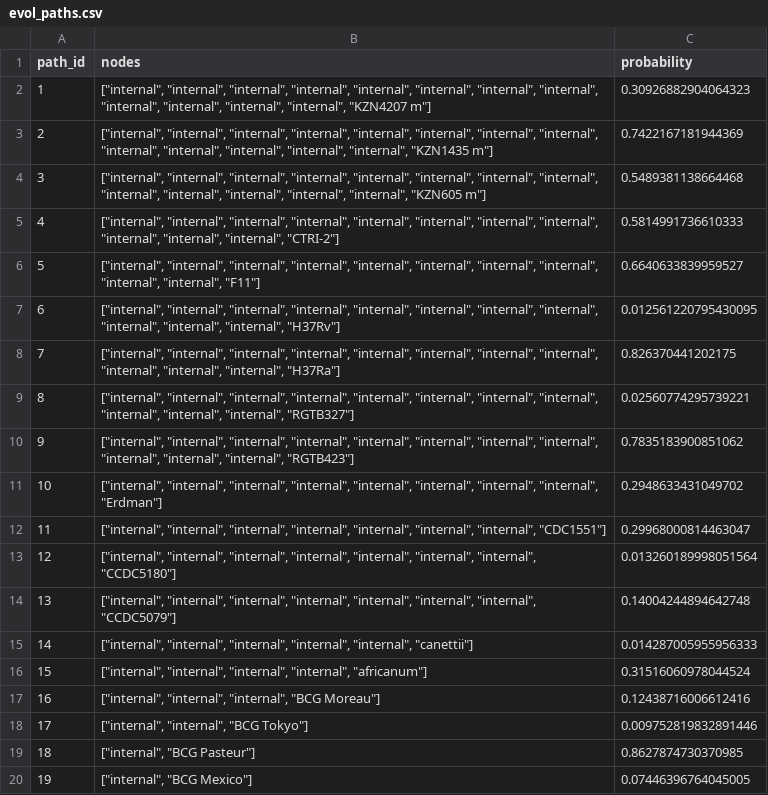
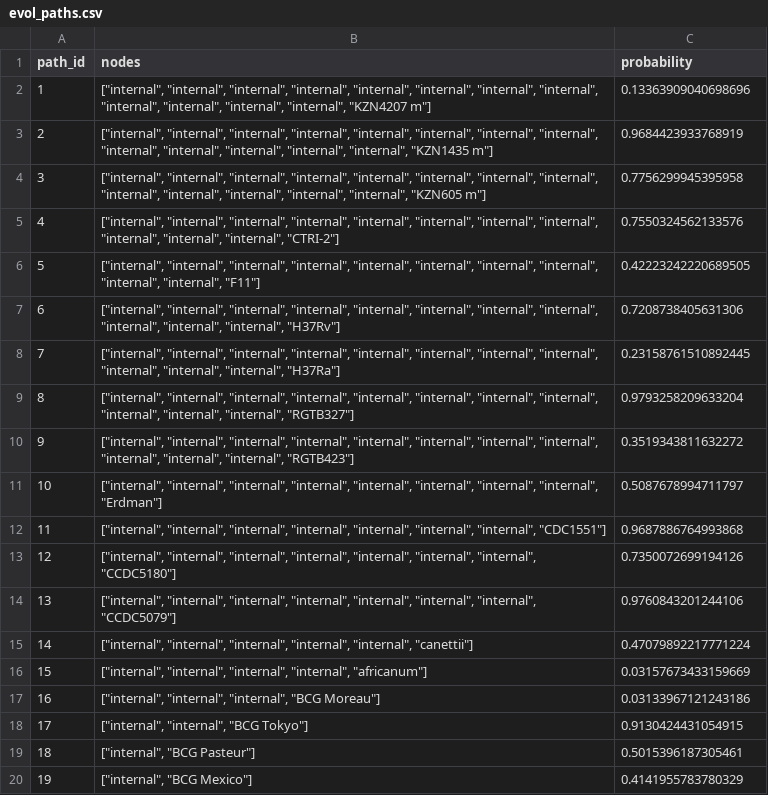
Before and after one commit to 2211-vk/Bioproject, a CSV file: evol_paths.csv, drawn as a sheet.

```diff
--- a/evol_paths.csv
+++ b/evol_paths.csv
@@ -1,20 +1,20 @@
 path_id,nodes,probability
-1,"[""internal"", ""internal"", ""internal"", ""internal"", ""internal"", ""internal"", ""internal"", ""internal"", ""internal"", ""internal"", ""internal"", ""internal"", ""KZN4207 m""]",0.30926882904064323
-2,"[""internal"", ""internal"", ""internal"", ""internal"", ""internal"", ""internal"", ""internal"", ""internal"", ""internal"", ""internal"", ""internal"", ""internal"", ""internal"", ""KZN1435 m""]",0.7422167181944369
-3,"[""internal"", ""internal"", ""internal"", ""internal"", ""internal"", ""internal"", ""internal"", ""internal"", ""internal"", ""internal"", ""internal"", ""internal"", ""internal"", ""KZN605 m""]",0.5489381138664468
-4,"[""internal"", ""internal"", ""internal"", ""internal"", ""internal"", ""internal"", ""internal"", ""internal"", ""internal"", ""internal"", ""internal"", ""CTRI-2""]",0.5814991736610333
-5,"[""internal"", ""internal"", ""internal"", ""internal"", ""internal"", ""internal"", ""internal"", ""internal"", ""internal"", ""internal"", ""F11""]",0.6640633839959527
-6,"[""internal"", ""internal"", ""internal"", ""internal"", ""internal"", ""internal"", ""internal"", ""internal"", ""internal"", ""internal"", ""internal"", ""H37Rv""]",0.012561220795430095
-7,"[""internal"", ""internal"", ""internal"", ""internal"", ""internal"", ""internal"", ""internal"", ""internal"", ""internal"", ""internal"", ""internal"", ""H37Ra""]",0.826370441202175
-8,"[""internal"", ""internal"", ""internal"", ""internal"", ""internal"", ""internal"", ""internal"", ""internal"", ""internal"", ""internal"", ""internal"", ""RGTB327""]",0.02560774295739221
-9,"[""internal"", ""internal"", ""internal"", ""internal"", ""internal"", ""internal"", ""internal"", ""internal"", ""internal"", ""internal"", ""internal"", ""RGTB423""]",0.7835183900851062
-10,"[""internal"", ""internal"", ""internal"", ""internal"", ""internal"", ""internal"", ""internal"", ""internal"", ""Erdman""]",0.2948633431049702
-11,"[""internal"", ""internal"", ""internal"", ""internal"", ""internal"", ""internal"", ""internal"", ""CDC1551""]",0.29968000814463047
-12,"[""internal"", ""internal"", ""internal"", ""internal"", ""internal"", ""internal"", ""internal"", ""CCDC5180""]",0.013260189998051564
-13,"[""internal"", ""internal"", ""internal"", ""internal"", ""internal"", ""internal"", ""internal"", ""CCDC5079""]",0.14004244894642748
-14,"[""internal"", ""internal"", ""internal"", ""internal"", ""internal"", ""canettii""]",0.014287005955956333
-15,"[""internal"", ""internal"", ""internal"", ""internal"", ""africanum""]",0.31516060978044524
-16,"[""internal"", ""internal"", ""internal"", ""BCG Moreau""]",0.12438716006612416
-17,"[""internal"", ""internal"", ""BCG Tokyo""]",0.009752819832891446
-18,"[""internal"", ""BCG Pasteur""]",0.8627874730370985
-19,"[""internal"", ""BCG Mexico""]",0.07446396764045005
+1,"[""internal"", ""internal"", ""internal"", ""internal"", ""internal"", ""internal"", ""internal"", ""internal"", ""internal"", ""internal"", ""internal"", ""internal"", ""KZN4207 m""]",0.13363909040698696
+2,"[""internal"", ""internal"", ""internal"", ""internal"", ""internal"", ""internal"", ""internal"", ""internal"", ""internal"", ""internal"", ""internal"", ""internal"", ""internal"", ""KZN1435 m""]",0.9684423933768919
+3,"[""internal"", ""internal"", ""internal"", ""internal"", ""internal"", ""internal"", ""internal"", ""internal"", ""internal"", ""internal"", ""internal"", ""internal"", ""internal"", ""KZN605 m""]",0.7756299945395958
+4,"[""internal"", ""internal"", ""internal"", ""internal"", ""internal"", ""internal"", ""internal"", ""internal"", ""internal"", ""internal"", ""internal"", ""CTRI-2""]",0.7550324562133576
+5,"[""internal"", ""internal"", ""internal"", ""internal"", ""internal"", ""internal"", ""internal"", ""internal"", ""internal"", ""internal"", ""F11""]",0.42223242220689505
+6,"[""internal"", ""internal"", ""internal"", ""internal"", ""internal"", ""internal"", ""internal"", ""internal"", ""internal"", ""internal"", ""internal"", ""H37Rv""]",0.7208738405631306
+7,"[""internal"", ""internal"", ""internal"", ""internal"", ""internal"", ""internal"", ""internal"", ""internal"", ""internal"", ""internal"", ""internal"", ""H37Ra""]",0.23158761510892445
+8,"[""internal"", ""internal"", ""internal"", ""internal"", ""internal"", ""internal"", ""internal"", ""internal"", ""internal"", ""internal"", ""internal"", ""RGTB327""]",0.9793258209633204
+9,"[""internal"", ""internal"", ""internal"", ""internal"", ""internal"", ""internal"", ""internal"", ""internal"", ""internal"", ""internal"", ""internal"", ""RGTB423""]",0.3519343811632272
+10,"[""internal"", ""internal"", ""internal"", ""internal"", ""internal"", ""internal"", ""internal"", ""internal"", ""Erdman""]",0.5087678994711797
+11,"[""internal"", ""internal"", ""internal"", ""internal"", ""internal"", ""internal"", ""internal"", ""CDC1551""]",0.9687886764993868
+12,"[""internal"", ""internal"", ""internal"", ""internal"", ""internal"", ""internal"", ""internal"", ""CCDC5180""]",0.7350072699194126
+13,"[""internal"", ""internal"", ""internal"", ""internal"", ""internal"", ""internal"", ""internal"", ""CCDC5079""]",0.9760843201244106
+14,"[""internal"", ""internal"", ""internal"", ""internal"", ""internal"", ""canettii""]",0.47079892217771224
+15,"[""internal"", ""internal"", ""internal"", ""internal"", ""africanum""]",0.03157673433159669
+16,"[""internal"", ""internal"", ""internal"", ""BCG Moreau""]",0.03133967121243186
+17,"[""internal"", ""internal"", ""BCG Tokyo""]",0.9130424431054915
+18,"[""internal"", ""BCG Pasteur""]",0.5015396187305461
+19,"[""internal"", ""BCG Mexico""]",0.4141955783780329
```
Also changed, not shown: 1 other file.
